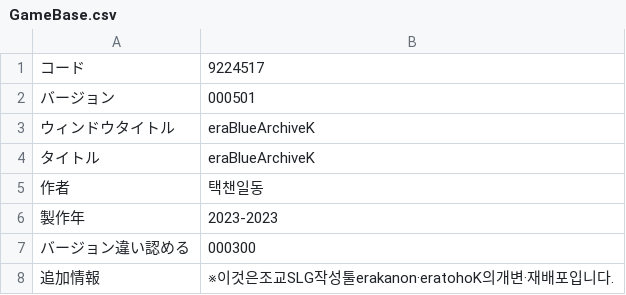
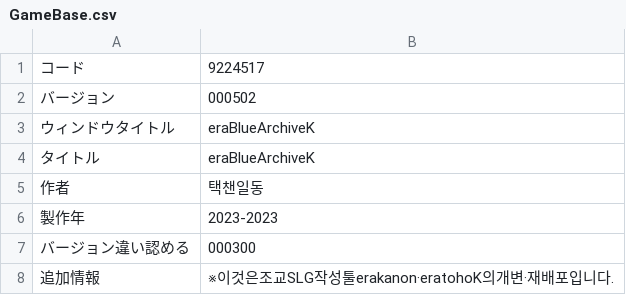
Before and after one commit to echintoad/eraBAK-, a CSV file: CSV/GameBase.csv, drawn as a sheet.

```diff
--- a/CSV/GameBase.csv
+++ b/CSV/GameBase.csv
@@ -1,3 +1,3 @@
 コード,9224517
-バージョン,000501
+バージョン,000502
 ウィンドウタイトル,eraBlueArchiveK
```
Also changed, not shown: 3 other files.
